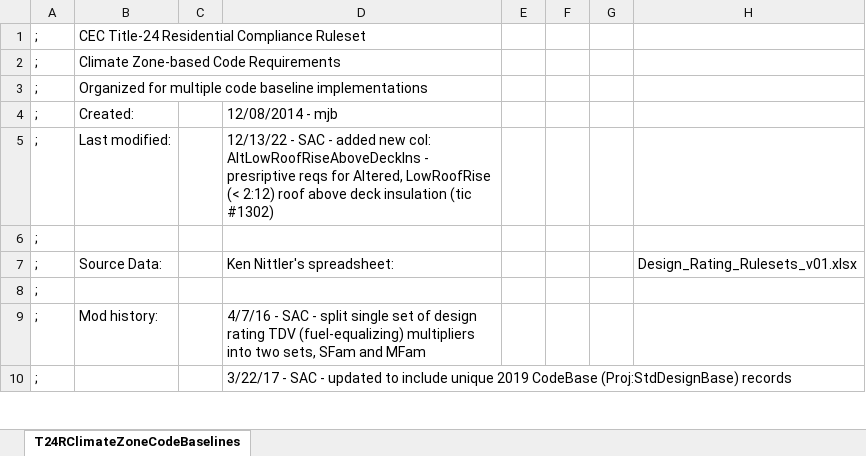
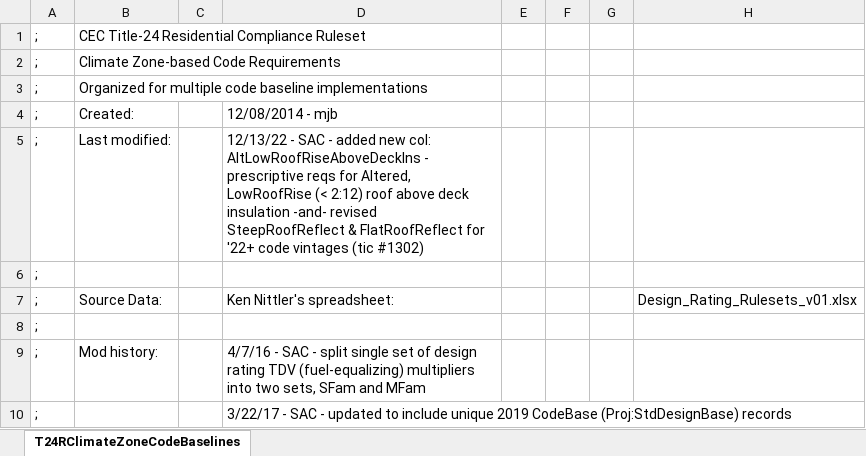
Before and after one commit to joesinger12/Sample-CBECC-Public-Mirror-from-Dev, an Excel workbook: RulesetDev/Rulesets/CA Res/Rules/T24RClimateZoneCodeBaselines.xlsx, sheet T24RClimateZoneCodeBaselines, drawn as a sheet; only a part is shown; values as stored, in another font and other column widths than the file's, no borders; the diff covers the shown part only; the diff names each change by its address in the sheet, - before the commit and + after, or states it on an @@ line.

Commit message:
SVN (res) commit #2306 by scriswellwsf       ruleset mods w/ cool roof updates for 2022 code (tic $1302)

```diff
--- a/RulesetDev/Rulesets/CA Res/Rules/T24RClimateZoneCodeBaselines.xlsx (sheet T24RClimateZoneCodeBaselines)
+++ b/RulesetDev/Rulesets/CA Res/Rules/T24RClimateZoneCodeBaselines.xlsx (sheet T24RClimateZoneCodeBaselines)
-D5: …AltLowRoofRiseAboveDeckIns - presriptive reqs for Altered, LowRoofRise (< 2:12) roof above deck insulation (tic #1302)
+D5: …AltLowRoofRiseAboveDeckIns - prescriptive reqs for Altered, LowRoofRise (< 2:12) roof above deck insulation -and- revised SteepRoofReflect & FlatRoofReflect for '22+ code vintages (tic #1302)
```
Also changed, not shown: 24 edited cells and cell formats elsewhere in this sheet, 5 other files.
